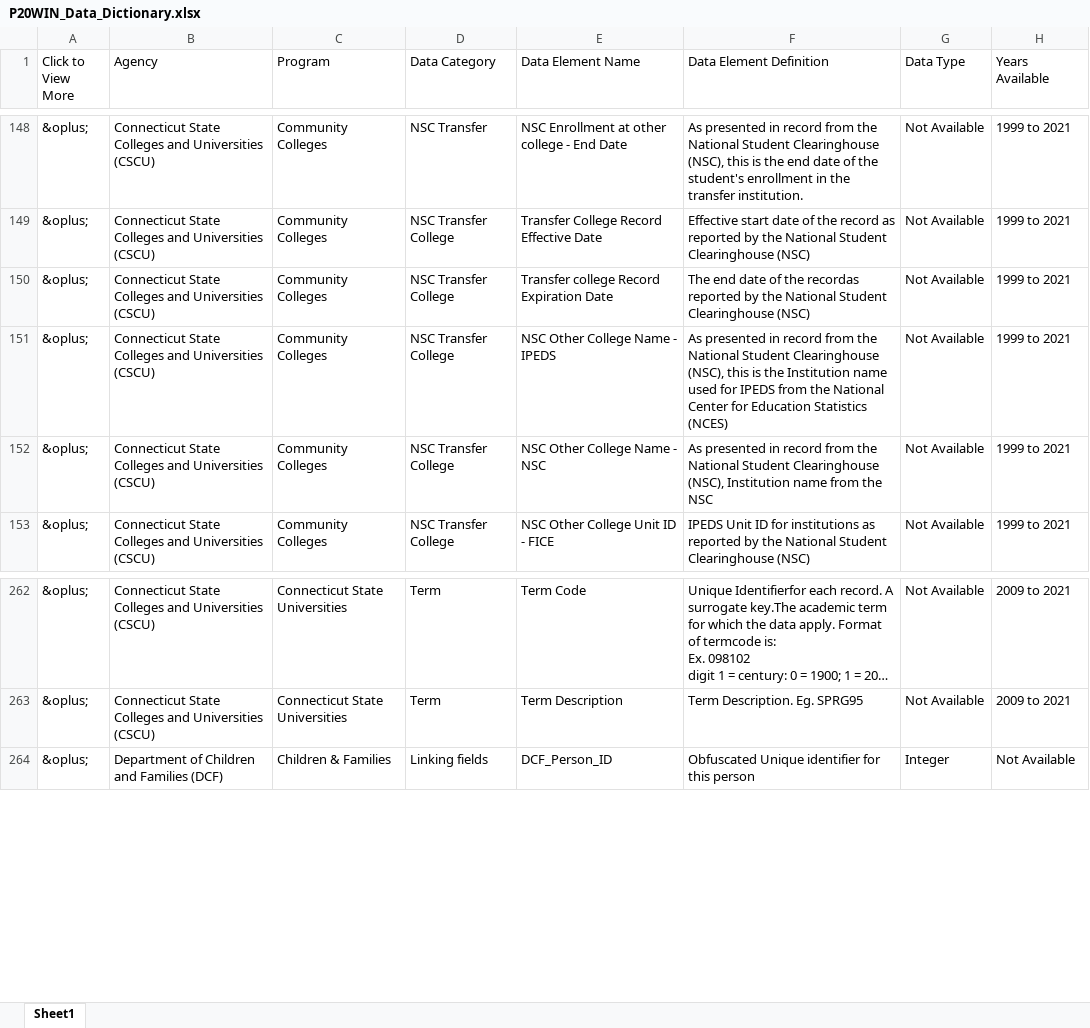
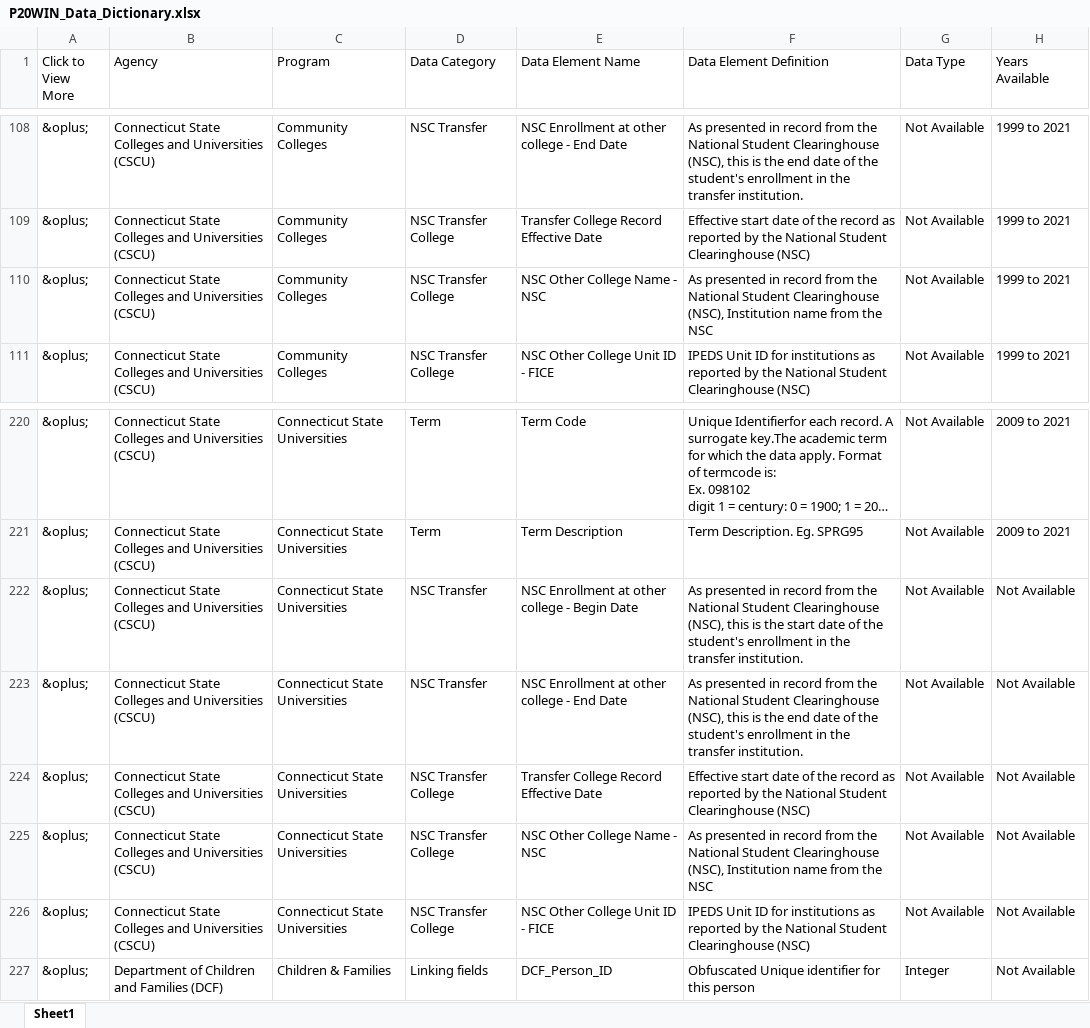
Before and after one commit to P20-WIN/Data-Dictionaries, an Excel workbook: P20 WIN Data Dictionary/P20WIN_Data_Dictionary.xlsx, sheet Sheet1, drawn as a sheet; only a part is shown, gaps mark what is left out; long unchanged cells end in …; values as stored, in another font and other column widths than the file's, no borders; removed rows and columns are numbered as before the commit, all else as after; the diff covers the shown part only; the diff names each change by its address in the sheet, - before the commit and + after, or states it on an @@ line.

```diff
--- a/P20 WIN Data Dictionary/P20WIN_Data_Dictionary.xlsx (sheet Sheet1)
+++ b/P20 WIN Data Dictionary/P20WIN_Data_Dictionary.xlsx (sheet Sheet1)
-row 150: &oplus; | Connecticut State Colleges and Universities (CSCU) | Community Colleges | NSC Transfer College | Transfer college Record Expiration Date | The end date of the recordas reported by the National Student Clearinghouse (NSC) | Not Available | 1999 to 2021
-row 151: &oplus; | Connecticut State Colleges and Universities (CSCU) | Community Colleges | NSC Transfer College | NSC Other College Name - IPEDS | As presented in record from the National Student Clearinghouse (NSC), this is the Institution name used for IPEDS from the National Center for Education Statistics (NCES) | Not Available | 1999 to 2021
+row 222: &oplus; | Connecticut State Colleges and Universities (CSCU) | Connecticut State Universities | NSC Transfer | NSC Enrollment at other college - Begin Date | As presented in record from the National Student Clearinghouse (NSC), this is the start date of the student's enrollment in the transfer institution. | Not Available | Not Available
+row 223: &oplus; | Connecticut State Colleges and Universities (CSCU) | Connecticut State Universities | NSC Transfer | NSC Enrollment at other college - End Date | As presented in record from the National Student Clearinghouse (NSC), this is the end date of the student's enrollment in the transfer institution. | Not Available | Not Available
+row 224: &oplus; | Connecticut State Colleges and Universities (CSCU) | Connecticut State Universities | NSC Transfer College | Transfer College Record Effective Date | Effective start date of the record as reported by the National Student Clearinghouse (NSC) | Not Available | Not Available
+row 225: &oplus; | Connecticut State Colleges and Universities (CSCU) | Connecticut State Universities | NSC Transfer College | NSC Other College Name - NSC | As presented in record from the National Student Clearinghouse (NSC), Institution name from the NSC | Not Available | Not Available
+row 226: &oplus; | Connecticut State Colleges and Universities (CSCU) | Connecticut State Universities | NSC Transfer College | NSC Other College Unit ID - FICE | IPEDS Unit ID for institutions as reported by the National Student Clearinghouse (NSC) | Not Available | Not Available
```
Also changed, not shown: 40 removed rows elsewhere in this sheet.
